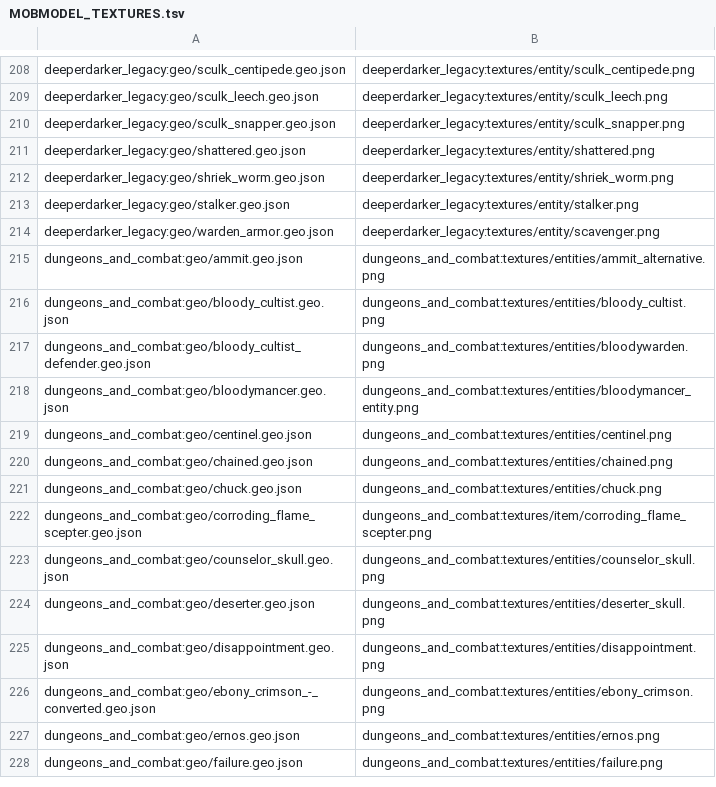
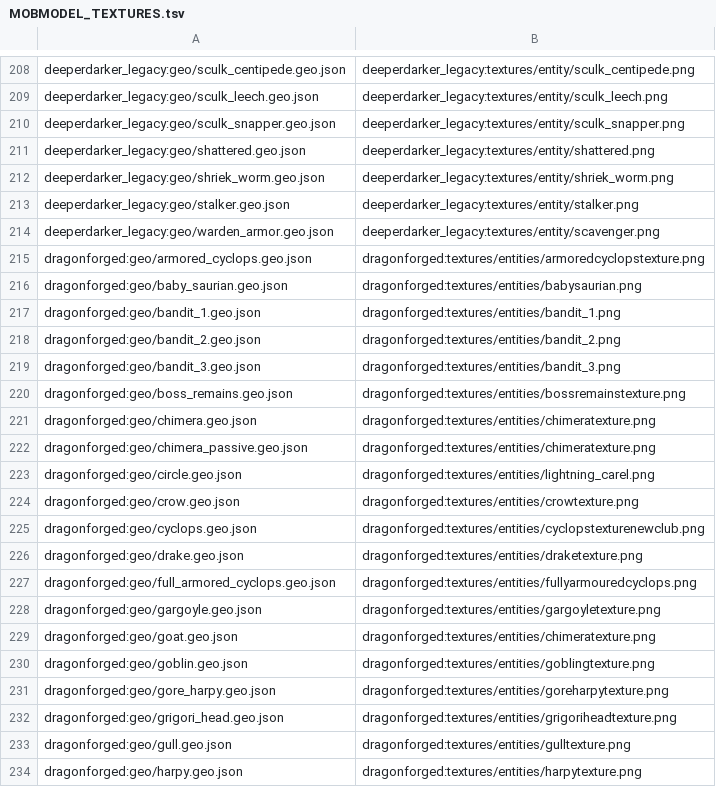
Before and after one commit to MASHINKA34/addon-CNPC, a TSV file: src/main/resources/META-INF/MOBMODEL_TEXTURES.tsv, drawn as a sheet; only a part is shown, gaps mark what is left out; the shorter side is filled out with more unchanged rows; the diff covers the shown part only; the diff names each change by its address in the sheet, - before the commit and + after, or states it on an @@ line.

Commit message:
Import the Dragonforged model resources

```diff
--- a/src/main/resources/META-INF/MOBMODEL_TEXTURES.tsv
+++ b/src/main/resources/META-INF/MOBMODEL_TEXTURES.tsv
+row 215: dragonforged:geo/armored_cyclops.geo.json | dragonforged:textures/entities/armoredcyclopstexture.png
+row 216: dragonforged:geo/baby_saurian.geo.json | dragonforged:textures/entities/babysaurian.png
+row 217: dragonforged:geo/bandit_1.geo.json | dragonforged:textures/entities/bandit_1.png
+row 218: dragonforged:geo/bandit_2.geo.json | dragonforged:textures/entities/bandit_2.png
+row 219: dragonforged:geo/bandit_3.geo.json | dragonforged:textures/entities/bandit_3.png
+row 220: dragonforged:geo/boss_remains.geo.json | dragonforged:textures/entities/bossremainstexture.png
+row 221: dragonforged:geo/chimera.geo.json | dragonforged:textures/entities/chimeratexture.png
+row 222: dragonforged:geo/chimera_passive.geo.json | dragonforged:textures/entities/chimeratexture.png
+row 223: dragonforged:geo/circle.geo.json | dragonforged:textures/entities/lightning_carel.png
+row 224: dragonforged:geo/crow.geo.json | dragonforged:textures/entities/crowtexture.png
+row 225: dragonforged:geo/cyclops.geo.json | dragonforged:textures/entities/cyclopstexturenewclub.png
+row 226: dragonforged:geo/drake.geo.json | dragonforged:textures/entities/draketexture.png
+row 227: dragonforged:geo/full_armored_cyclops.geo.json | dragonforged:textures/entities/fullyarmouredcyclops.png
+row 228: dragonforged:geo/gargoyle.geo.json | dragonforged:textures/entities/gargoyletexture.png
+row 229: dragonforged:geo/goat.geo.json | dragonforged:textures/entities/chimeratexture.png
+row 230: dragonforged:geo/goblin.geo.json | dragonforged:textures/entities/goblingtexture.png
+row 231: dragonforged:geo/gore_harpy.geo.json | dragonforged:textures/entities/goreharpytexture.png
+row 232: dragonforged:geo/grigori_head.geo.json | dragonforged:textures/entities/grigoriheadtexture.png
+row 233: dragonforged:geo/gull.geo.json | dragonforged:textures/entities/gulltexture.png
+row 234: dragonforged:geo/harpy.geo.json | dragonforged:textures/entities/harpytexture.png
```
Also changed, not shown: 31 added rows elsewhere in this file, src/main/resources/META-INF/MOBMODEL_HITBOXES.tsv, 5 other files.
